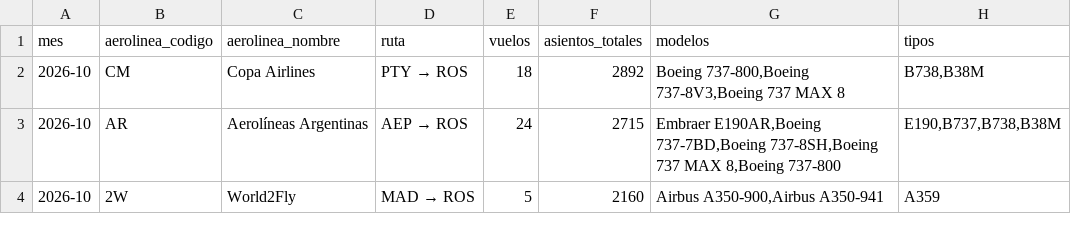
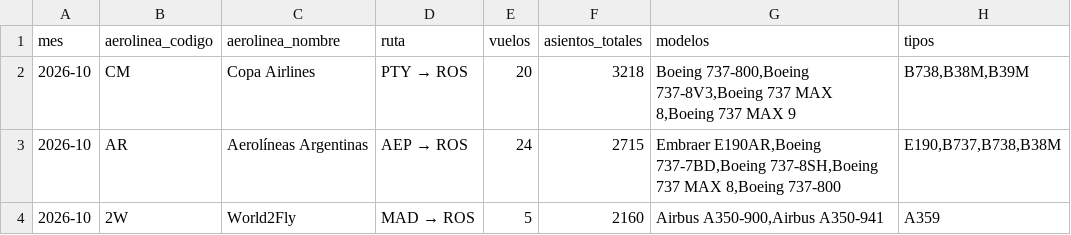
Before and after one commit to arqderman-tech/aeroros, a CSV file: reporte_asientos_mes_aero_ruta.csv, drawn as a sheet; only a part is shown.

```diff
--- a/reporte_asientos_mes_aero_ruta.csv
+++ b/reporte_asientos_mes_aero_ruta.csv
@@ -1,3 +1,3 @@
 mes,aerolinea_codigo,aerolinea_nombre,ruta,vuelos,asientos_totales,modelos,tipos
-2026-10,CM,Copa Airlines,PTY → ROS,18,2892,"Boeing 737-800,Boeing 737-8V3,Boeing 737 MAX 8","B738,B38M"
+2026-10,CM,Copa Airlines,PTY → ROS,20,3218,"Boeing 737-800,Boeing 737-8V3,Boeing 737 MAX 8,Boeing 737 MAX 9","B738,B38M,B39M"
 2026-10,AR,Aerolíneas Argentinas,AEP → ROS,24,2715,"Embraer E190AR,Boeing 737-7BD,Boeing 737-8SH,Boeing 737 MAX 8,Boeing 737-800","E190,B737,B738,B38M"
```
Also changed, not shown: reporte_asientos_aerolinea.csv, reporte_asientos_ruta.csv, 6 other files.
